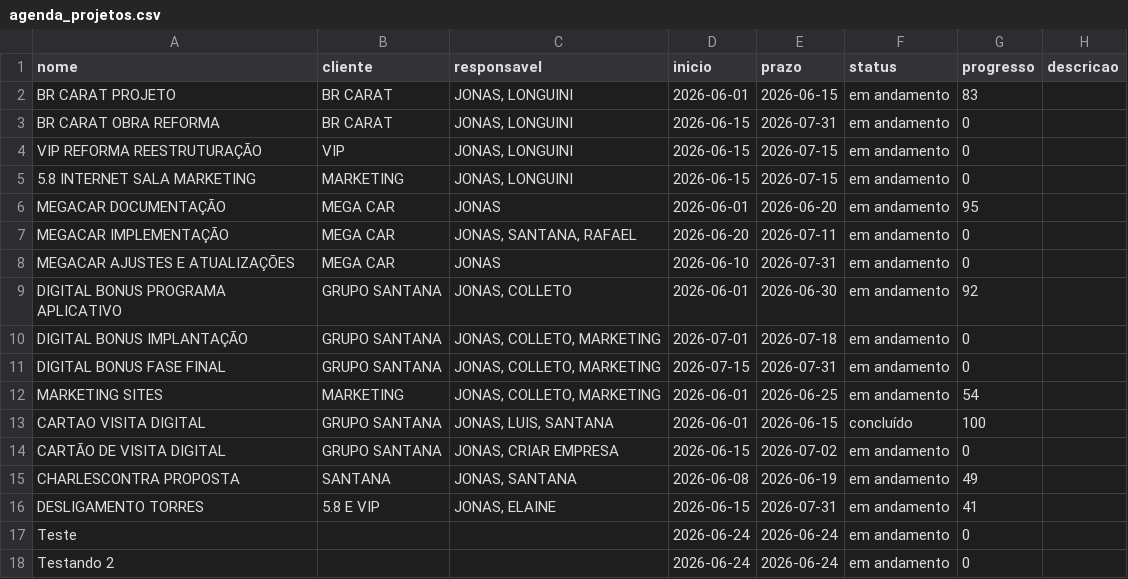
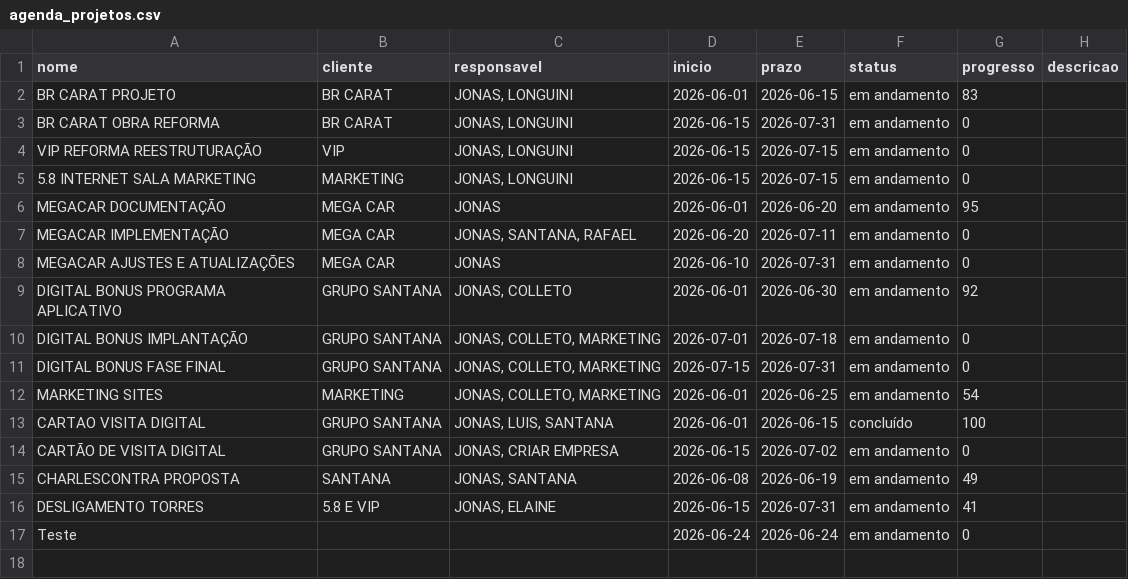
Before and after one commit to planejamentogruposantana-creator/agenda-santana-xyz99, a CSV file: agenda_projetos.csv, drawn as a sheet; the diff names each change by its address in the sheet, - before the commit and + after, or states it on an @@ line.

Commit message:
Auto-sync Celular (GitHub API)

```diff
--- a/agenda_projetos.csv
+++ b/agenda_projetos.csv
-row 18: Testando 2 |  |  | 2026-06-24 | 2026-06-24 | em andamento | 0
```
